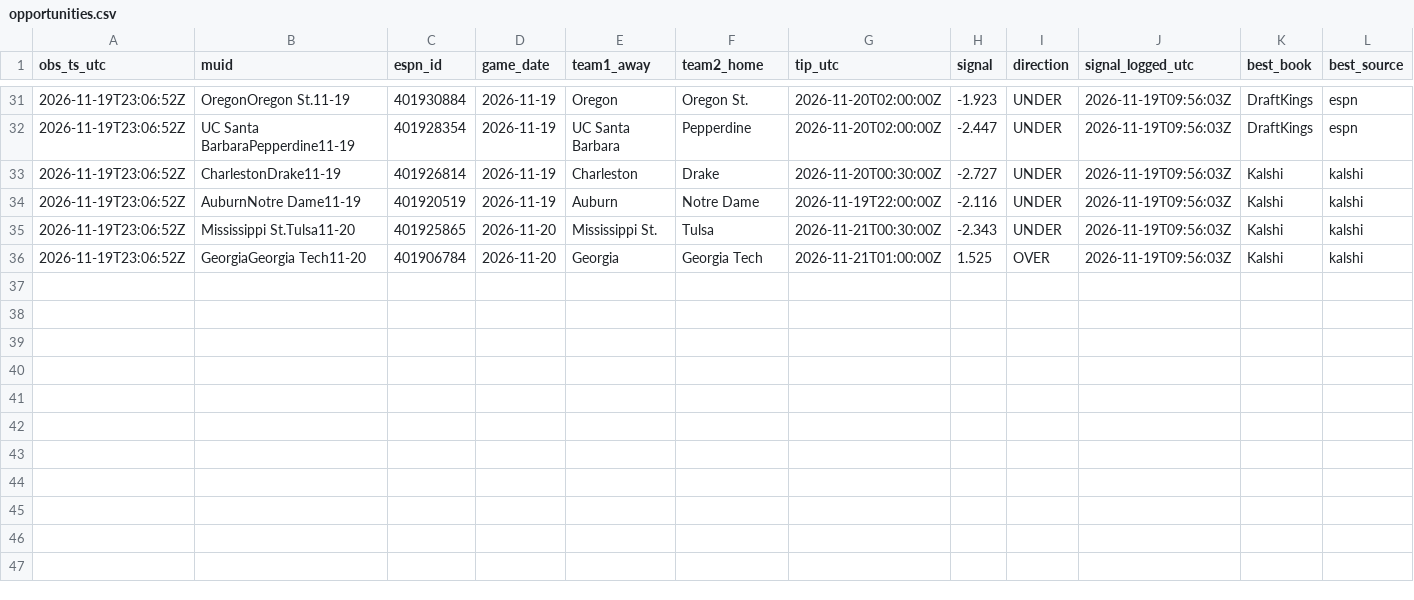
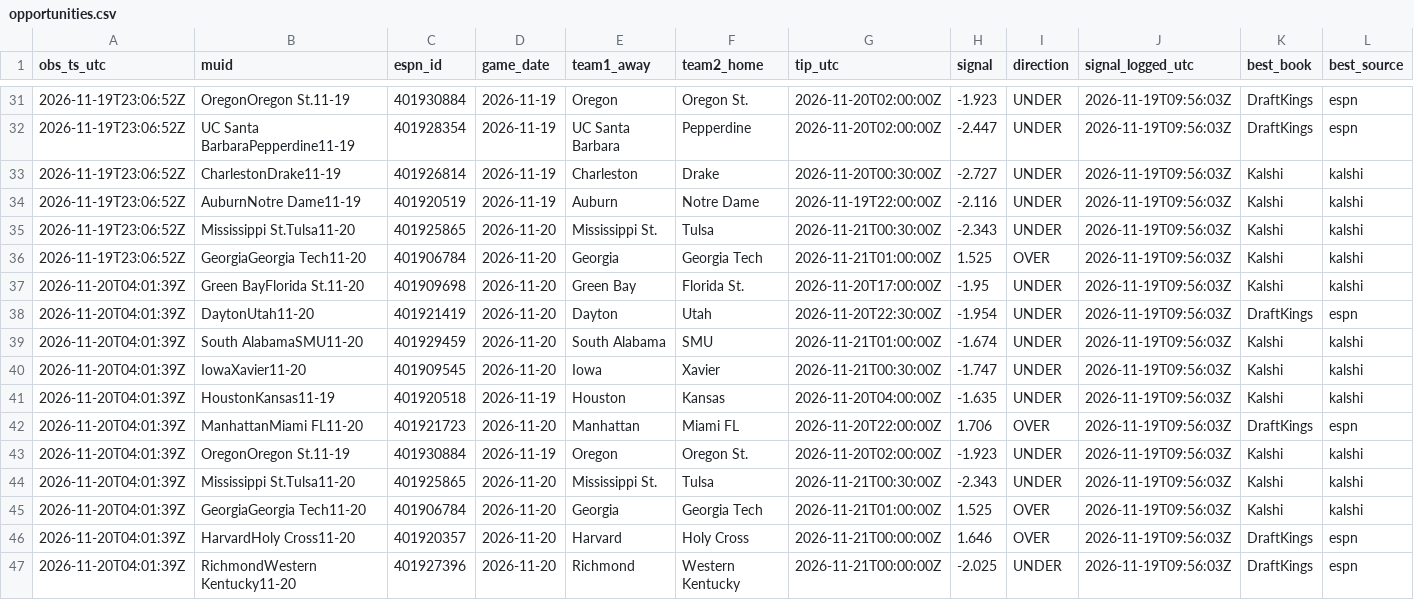
Before and after one commit to terpsfan21/BB, a CSV file: data/forward/opportunities.csv, drawn as a sheet; only a part is shown, gaps mark what is left out; rows hold the shown columns only; the diff names each change by its address in the sheet, - before the commit and + after, or states it on an @@ line.

```diff
--- a/data/forward/opportunities.csv
+++ b/data/forward/opportunities.csv
+row 37: 2026-11-20T04:01:39Z | Green BayFlorida St.11-20 | 401909698 | 2026-11-20 | Green Bay | Florida St. | 2026-11-20T17:00:00Z | -1.95 | UNDER | 2026-11-19T09:56:03Z | Kalshi | kalshi
+row 38: 2026-11-20T04:01:39Z | DaytonUtah11-20 | 401921419 | 2026-11-20 | Dayton | Utah | 2026-11-20T22:30:00Z | -1.954 | UNDER | 2026-11-19T09:56:03Z | DraftKings | espn
+row 39: 2026-11-20T04:01:39Z | South AlabamaSMU11-20 | 401929459 | 2026-11-20 | South Alabama | SMU | 2026-11-21T01:00:00Z | -1.674 | UNDER | 2026-11-19T09:56:03Z | Kalshi | kalshi
+row 40: 2026-11-20T04:01:39Z | IowaXavier11-20 | 401909545 | 2026-11-20 | Iowa | Xavier | 2026-11-21T00:30:00Z | -1.747 | UNDER | 2026-11-19T09:56:03Z | Kalshi | kalshi
+row 41: 2026-11-20T04:01:39Z | HoustonKansas11-19 | 401920518 | 2026-11-19 | Houston | Kansas | 2026-11-20T04:00:00Z | -1.635 | UNDER | 2026-11-19T09:56:03Z | Kalshi | kalshi
+row 42: 2026-11-20T04:01:39Z | ManhattanMiami FL11-20 | 401921723 | 2026-11-20 | Manhattan | Miami FL | 2026-11-20T22:00:00Z | 1.706 | OVER | 2026-11-19T09:56:03Z | DraftKings | espn
+row 43: 2026-11-20T04:01:39Z | OregonOregon St.11-19 | 401930884 | 2026-11-19 | Oregon | Oregon St. | 2026-11-20T02:00:00Z | -1.923 | UNDER | 2026-11-19T09:56:03Z | Kalshi | kalshi
+row 44: 2026-11-20T04:01:39Z | Mississippi St.Tulsa11-20 | 401925865 | 2026-11-20 | Mississippi St. | Tulsa | 2026-11-21T00:30:00Z | -2.343 | UNDER | 2026-11-19T09:56:03Z | Kalshi | kalshi
+row 45: 2026-11-20T04:01:39Z | GeorgiaGeorgia Tech11-20 | 401906784 | 2026-11-20 | Georgia | Georgia Tech | 2026-11-21T01:00:00Z | 1.525 | OVER | 2026-11-19T09:56:03Z | Kalshi | kalshi
+row 46: 2026-11-20T04:01:39Z | HarvardHoly Cross11-20 | 401920357 | 2026-11-20 | Harvard | Holy Cross | 2026-11-21T00:00:00Z | 1.646 | OVER | 2026-11-19T09:56:03Z | DraftKings | espn
+row 47: 2026-11-20T04:01:39Z | RichmondWestern Kentucky11-20 | 401927396 | 2026-11-20 | Richmond | Western Kentucky | 2026-11-21T00:00:00Z | -2.025 | UNDER | 2026-11-19T09:56:03Z | DraftKings | espn
```
Also changed, not shown: data/forward/polls.csv, 2 other files.
